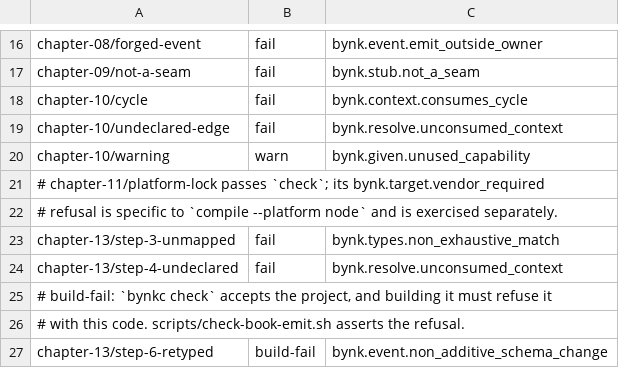
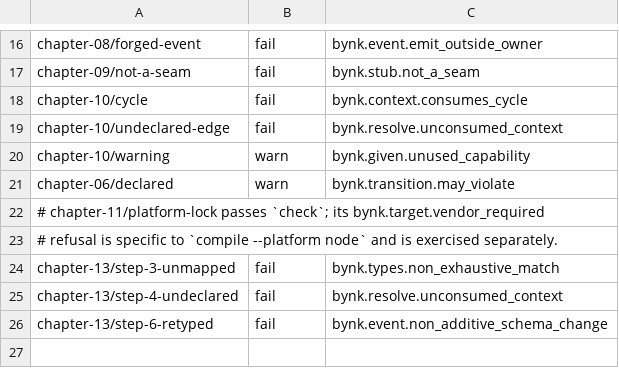
Before and after one commit to bynk-lang/architecture-that-compiles, a TSV file: snippets/EXPECTATIONS.tsv, drawn as a sheet; only a part is shown, gaps mark what is left out.

```diff
--- a/snippets/EXPECTATIONS.tsv
+++ b/snippets/EXPECTATIONS.tsv
@@ -20,2 +20,3 @@ chapter-10/undeclared-edge	fail	bynk.resolve.unconsumed_context
 chapter-10/warning	warn	bynk.given.unused_capability
+chapter-06/declared	warn	bynk.transition.may_violate
 # chapter-11/platform-lock passes `check`; its bynk.target.vendor_required
@@ -24,4 +25,2 @@ chapter-13/step-3-unmapped	fail	bynk.types.non_exhaustive_match
 chapter-13/step-4-undeclared	fail	bynk.resolve.unconsumed_context
-# build-fail: `bynkc check` accepts the project, and building it must refuse it
-# with this code. scripts/check-book-emit.sh asserts the refusal.
-chapter-13/step-6-retyped	build-fail	bynk.event.non_additive_schema_change
+chapter-13/step-6-retyped	fail	bynk.event.non_additive_schema_change
```
Also changed, not shown: 17 other files.
